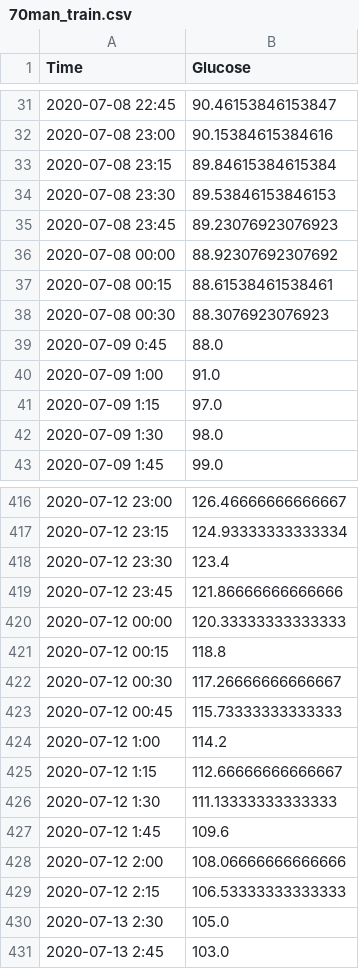
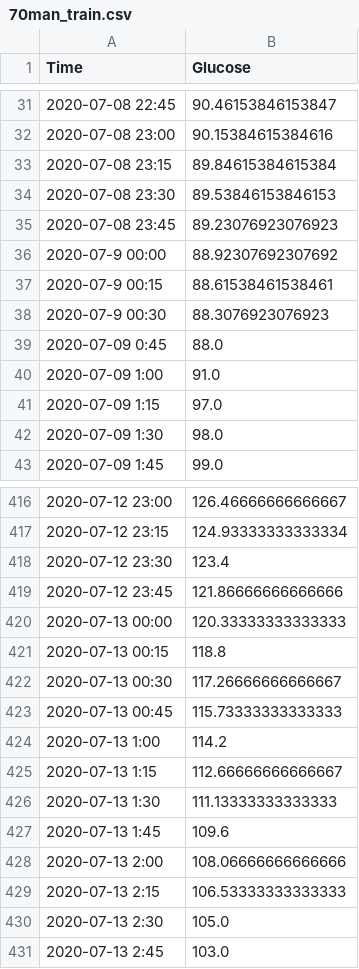
Before and after one commit to Natural-Goldfish/Captston_Design, a CSV file: Capstone_Design2/data/processed/70man_train.csv, drawn as a sheet; only a part is shown, gaps mark what is left out.

```diff
--- a/Capstone_Design2/data/processed/70man_train.csv
+++ b/Capstone_Design2/data/processed/70man_train.csv
@@ -35,5 +35,5 @@ Time,Glucose
 2020-07-08 23:45,89.23076923076923
-2020-07-08 00:00,88.92307692307692
-2020-07-08 00:15,88.61538461538461
-2020-07-08 00:30,88.3076923076923
+2020-07-9 00:00,88.92307692307692
+2020-07-9 00:15,88.61538461538461
+2020-07-9 00:30,88.3076923076923
 2020-07-09 0:45,88.0
@@ -419,12 +419,12 @@ Time,Glucose
 2020-07-12 23:45,121.86666666666666
-2020-07-12 00:00,120.33333333333333
-2020-07-12 00:15,118.8
-2020-07-12 00:30,117.26666666666667
-2020-07-12 00:45,115.73333333333333
-2020-07-12 1:00,114.2
-2020-07-12 1:15,112.66666666666667
-2020-07-12 1:30,111.13333333333333
-2020-07-12 1:45,109.6
-2020-07-12 2:00,108.06666666666666
-2020-07-12 2:15,106.53333333333333
+2020-07-13 00:00,120.33333333333333
+2020-07-13 00:15,118.8
+2020-07-13 00:30,117.26666666666667
+2020-07-13 00:45,115.73333333333333
+2020-07-13 1:00,114.2
+2020-07-13 1:15,112.66666666666667
+2020-07-13 1:30,111.13333333333333
+2020-07-13 1:45,109.6
+2020-07-13 2:00,108.06666666666666
+2020-07-13 2:15,106.53333333333333
 2020-07-13 2:30,105.0
```
Also changed, not shown: Capstone_Design2/data/processed/70man_test.csv, 3 other files.
